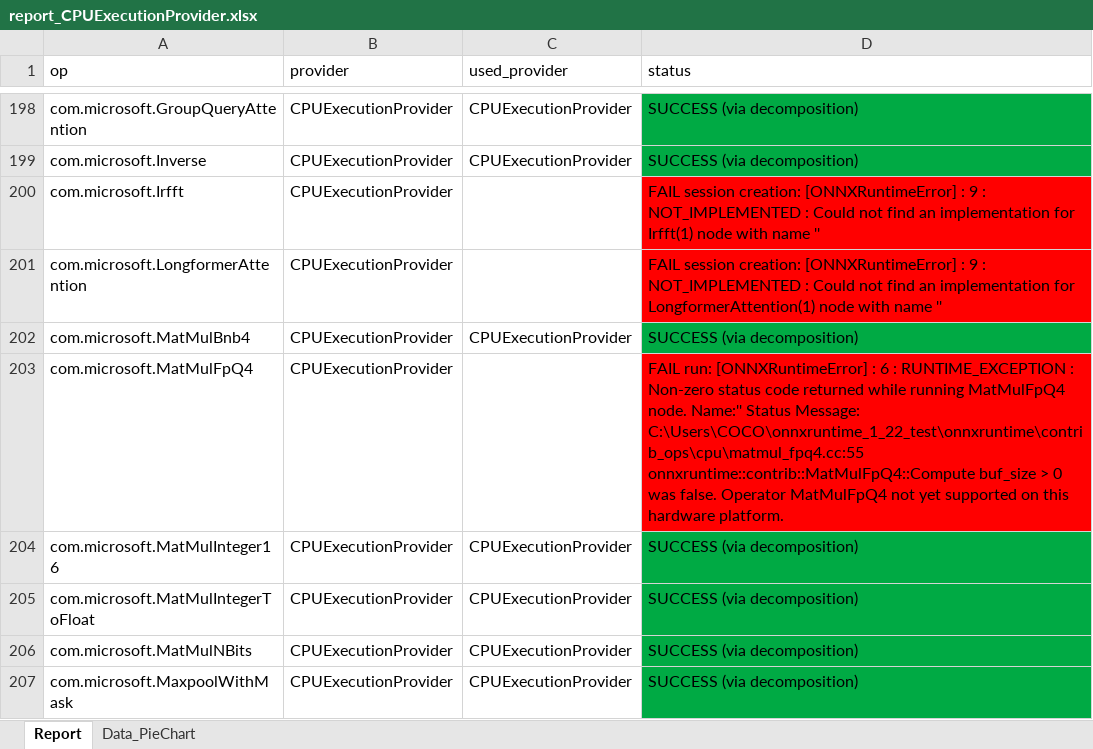
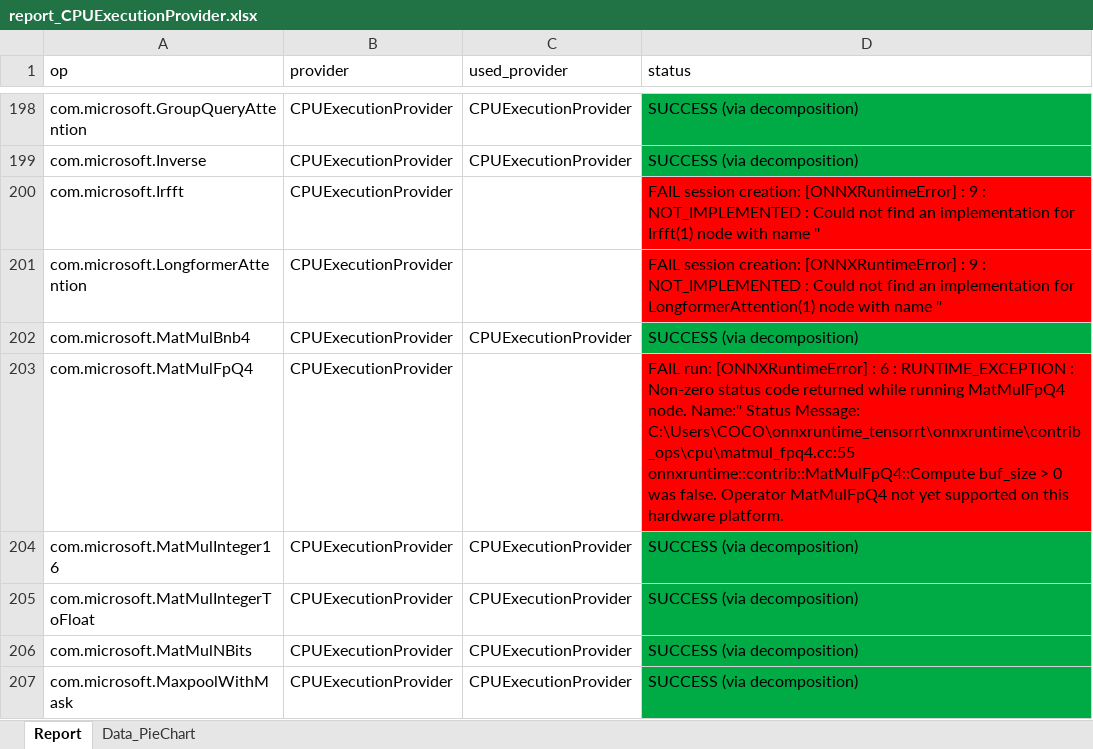
Before and after one commit to Graiphic/ONNX-Runtime, an Excel workbook: Execution Providers Tester/CPU/report_CPUExecutionProvider.xlsx, sheet Report, drawn as a sheet; only a part is shown, gaps mark what is left out; values as stored, in another font and other column widths than the file's, no borders; charts and pictures not drawn; the diff names each change by its address in the sheet, - before the commit and + after, or states it on an @@ line.

```diff
--- a/Execution Providers Tester/CPU/report_CPUExecutionProvider.xlsx (sheet Report)
+++ b/Execution Providers Tester/CPU/report_CPUExecutionProvider.xlsx (sheet Report)
-D203 (status): …Status Message: C:\Users\COCO\onnxruntime_1_22_test\onnxruntime\contrib_ops\cpu\matmul_fpq4.cc:55 onnxruntime::contrib::MatMulFpQ4::Compute buf_size…
+D203 (status): …Status Message: C:\Users\COCO\onnxruntime_tensorrt\onnxruntime\contrib_ops\cpu\matmul_fpq4.cc:55 onnxruntime::contrib::MatMulFpQ4::Compute buf_size…
```
Also changed, not shown: sheet Data_PieChart, Execution Providers Tester/CPU/report_CPUExecutionProvider_aggregated.xlsx, Execution Providers Tester/Intel - OpenVINO™/report_OpenVINOExecutionProvider_aggregated.xlsx, 19 other files.
